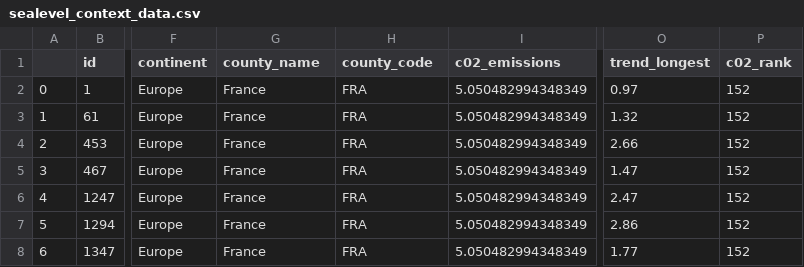
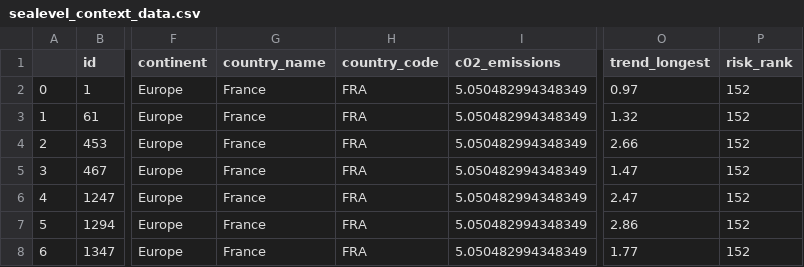
Before and after one commit to correctiv/sealevel-notebook, a CSV file: context_data/sealevel_context_data.csv, drawn as a sheet; only a part is shown, gaps mark what is left out; the diff names each change by its address in the sheet, - before the commit and + after, or states it on an @@ line.

```diff
--- a/context_data/sealevel_context_data.csv
+++ b/context_data/sealevel_context_data.csv
-G1: county_name
+G1: country_name
-H1: county_code
+H1: country_code
-P1: c02_rank
+P1: risk_rank
```
Also changed, not shown: 25 other files.
